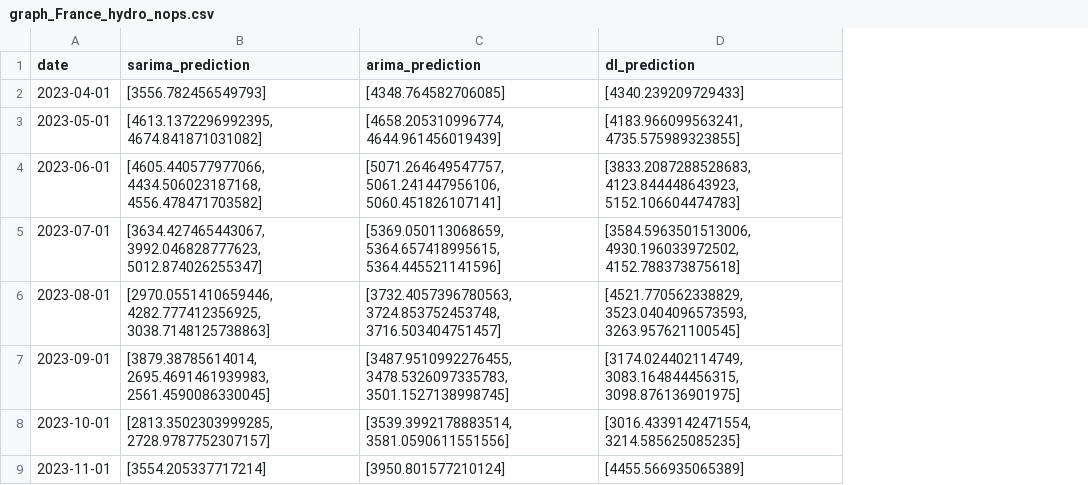
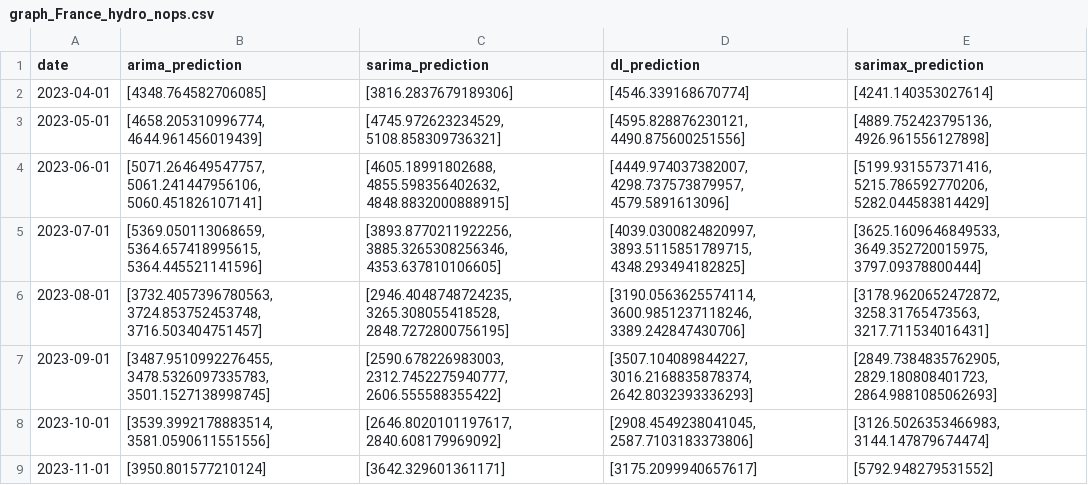
Before and after one commit to TKartist/BachelorProject, a CSV file: vdata/graph_France_hydro_nops.csv, drawn as a sheet; removed rows and columns are numbered as before the commit, all else as after; the diff names each change by its address in the sheet, - before the commit and + after, or states it on an @@ line.

```diff
--- a/vdata/graph_France_hydro_nops.csv
+++ b/vdata/graph_France_hydro_nops.csv
-column B (sarima_prediction), rows 2-9: [3556.782456549793] | [4613.1372296992395, 4674.841871031082] | [4605.440577977066, 4434.506023187168, 4556.478471703582] | [3634.427465443067, 3992.046828777623, 5012.874026255347] | [2970.0551410659446, 4282.777412356925, 3038.7148125738863] | [3879.38785614014, 2695.4691461939983, 2561.4590086330045] | [2813.3502303999285, 2728.9787752307157] | [3554.205337717214]
+column C (sarima_prediction), rows 2-9: [3816.2837679189306] | [4745.972623234529, 5108.858309736321] | [4605.18991802688, 4855.598356402632, 4848.8832000888915] | [3893.8770211922256, 3885.3265308256346, 4353.637810106605] | [2946.4048748724235, 3265.308055418528, 2848.7272800756195] | [2590.678226983003, 2312.7452275940777, 2606.555588355422] | [2646.8020101197617, 2840.608179969092] | [3642.329601361171]
+column E (sarimax_prediction), rows 2-9: [4241.140353027614] | [4889.752423795136, 4926.961556127898] | [5199.931557371416, 5215.786592770206, 5282.044583814429] | [3625.1609646849533, 3649.352720015975, 3797.09378800444] | [3178.9620652472872, 3258.31765473563, 3217.711534016431] | [2849.7384835762905, 2829.180808401723, 2864.9881085062693] | [3126.5026353466983, 3144.147879674474] | [5792.948279531552]
-D2 (dl_prediction): [4340.239209729433]
+D2 (dl_prediction): [4546.339168670774]
-D3 (dl_prediction): [4183.966099563241, 4735.575989323855]
+D3 (dl_prediction): [4595.828876230121, 4490.875600251556]
-D4 (dl_prediction): [3833.2087288528683, 4123.844448643923, 5152.106604474783]
+D4 (dl_prediction): [4449.974037382007, 4298.737573879957, 4579.5891613096]
-D5 (dl_prediction): [3584.5963501513006, 4930.196033972502, 4152.788373875618]
+D5 (dl_prediction): [4039.0300824820997, 3893.5115851789715, 4348.293494182825]
-D6 (dl_prediction): [4521.770562338829, 3523.0404096573593, 3263.957621100545]
+D6 (dl_prediction): [3190.0563625574114, 3600.9851237118246, 3389.242847430706]
-D7 (dl_prediction): [3174.024402114749, 3083.164844456315, 3098.876136901975]
+D7 (dl_prediction): [3507.104089844227, 3016.2168835878374, 2642.8032393336293]
-D8 (dl_prediction): [3016.4339142471554, 3214.585625085235]
+D8 (dl_prediction): [2908.4549238041045, 2587.7103183373806]
-D9 (dl_prediction): [4455.566935065389]
+D9 (dl_prediction): [3175.2099940657617]
```
Also changed, not shown: vdata/graph_France_MW_SHAPED.csv, vdata/graph_France_demand.csv, 13 other files.
